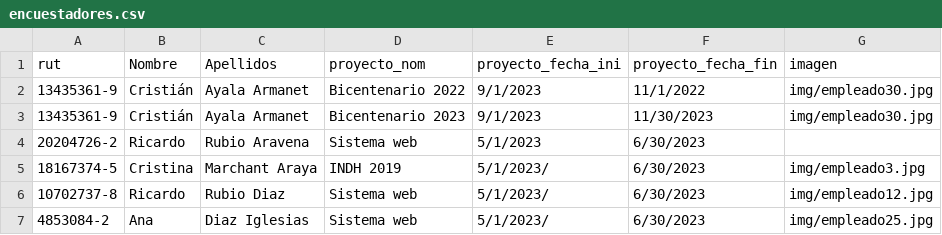
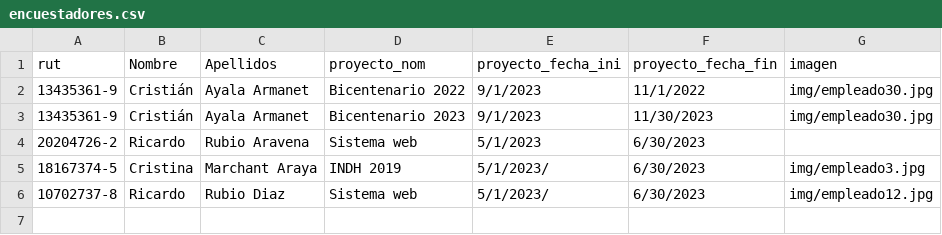
Before and after one commit to GitoFox/gitofox.com, a CSV file: encuestadores.csv, drawn as a sheet.

Commit message:
csv

```diff
--- a/encuestadores.csv
+++ b/encuestadores.csv
@@ -6,2 +6 @@ rut,Nombre,Apellidos,proyecto_nom,proyecto_fecha_ini,proyecto_fecha_fin,imagen
 10702737-8,Ricardo,Rubio Diaz,Sistema web,5/1/2023/,6/30/2023,img/empleado12.jpg
-4853084-2,Ana, Diaz Iglesias,Sistema web,5/1/2023/,6/30/2023,img/empleado25.jpg
```
